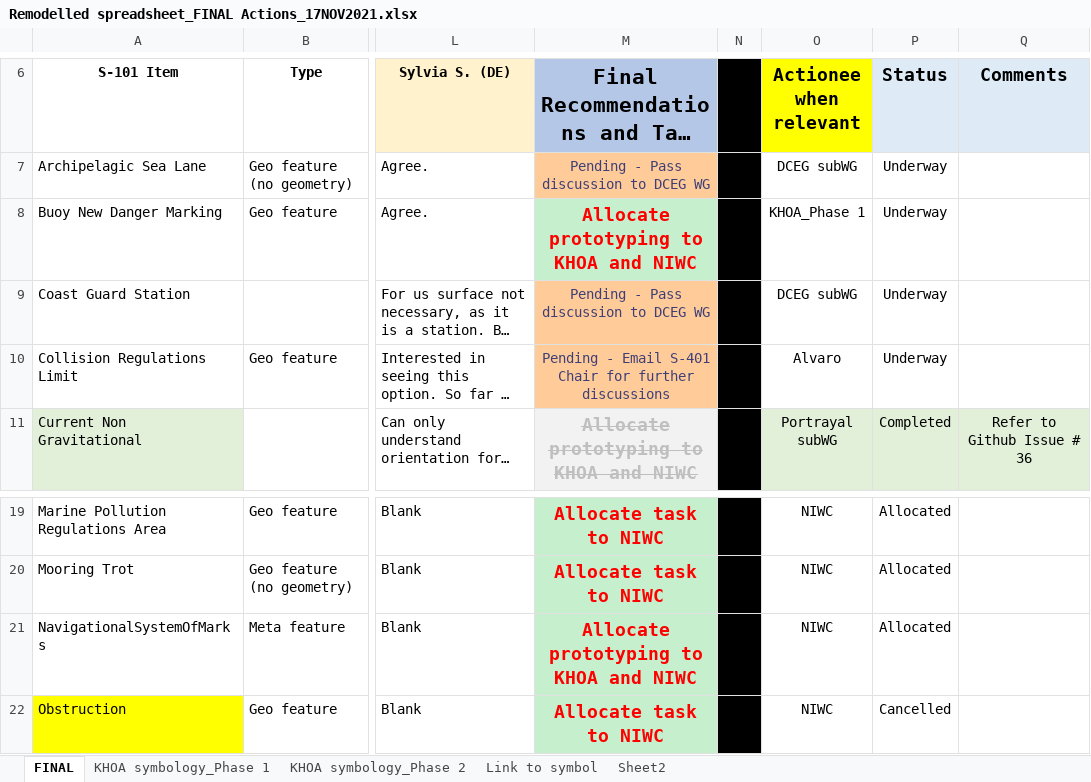
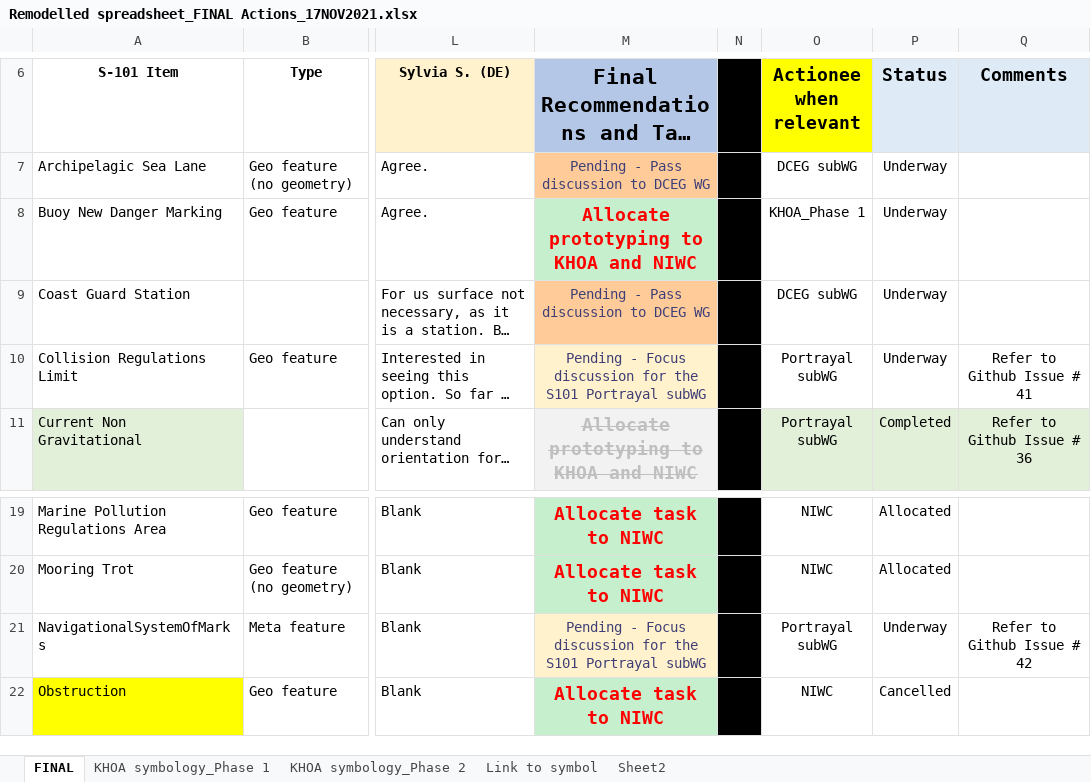
Before and after one commit to S-101-Portrayal-subWG/Working-Documents, an Excel workbook: Remodelled spreadsheet_FINAL Actions_17NOV2021.xlsx, sheet FINAL, drawn as a sheet; only a part is shown, gaps mark what is left out; long unchanged cells end in …; values as stored, in another font and other column widths than the file's, no borders; conditional formats not drawn; the diff names each change by its address in the sheet, - before the commit and + after, or states it on an @@ line.

Commit message:
Update Remodelled spreadsheet_FINAL Actions_17NOV2021.xlsx

```diff
--- a/Remodelled spreadsheet_FINAL Actions_17NOV2021.xlsx (sheet FINAL)
+++ b/Remodelled spreadsheet_FINAL Actions_17NOV2021.xlsx (sheet FINAL)
-M10: Pending - Email S-401 Chair for further discussions
+M10: Pending - Focus discussion for the S101 Portrayal subWG
-M10 fill: #FFCC99
+M10 fill: #FFF2CC
-O10 (Actionee when relevant): Alvaro
+O10 (Actionee when relevant): Portrayal subWG
-Q10 (Comments): (empty)
+Q10 (Comments): Refer to Github Issue # 41
-M21: Allocate prototyping to KHOA and NIWC
+M21: Pending - Focus discussion for the S101 Portrayal subWG
@@ M21 fill: #C6EFCE → #FFF2CC, bold: on → off, text colour: #FF0000 → #3F3F76, text size: smaller @@
-O21 (Actionee when relevant): NIWC
+O21 (Actionee when relevant): Portrayal subWG
-P21 (Status): Allocated
+P21 (Status): Underway
-Q21 (Comments): (empty)
+Q21 (Comments): Refer to Github Issue # 42
```
